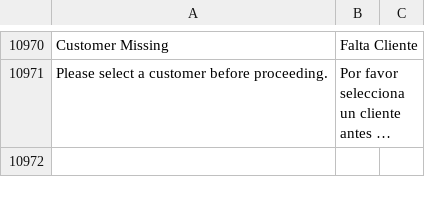
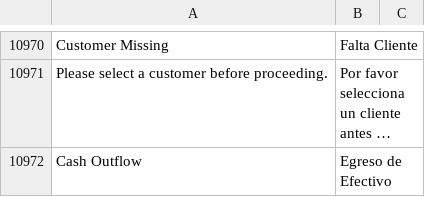
Before and after one commit to edalca/erpnext, a CSV file: erpnext/translations/es.csv, drawn as a sheet; only a part is shown, gaps mark what is left out; long unchanged cells end in …; the diff names each change by its address in the sheet, - before the commit and + after, or states it on an @@ line.

Commit message:
Cash Outflow Creation

```diff
--- a/erpnext/translations/es.csv
+++ b/erpnext/translations/es.csv
+row 10972: Cash Outflow | Egreso de Efectivo
```
Also changed, not shown: 11 other files.
